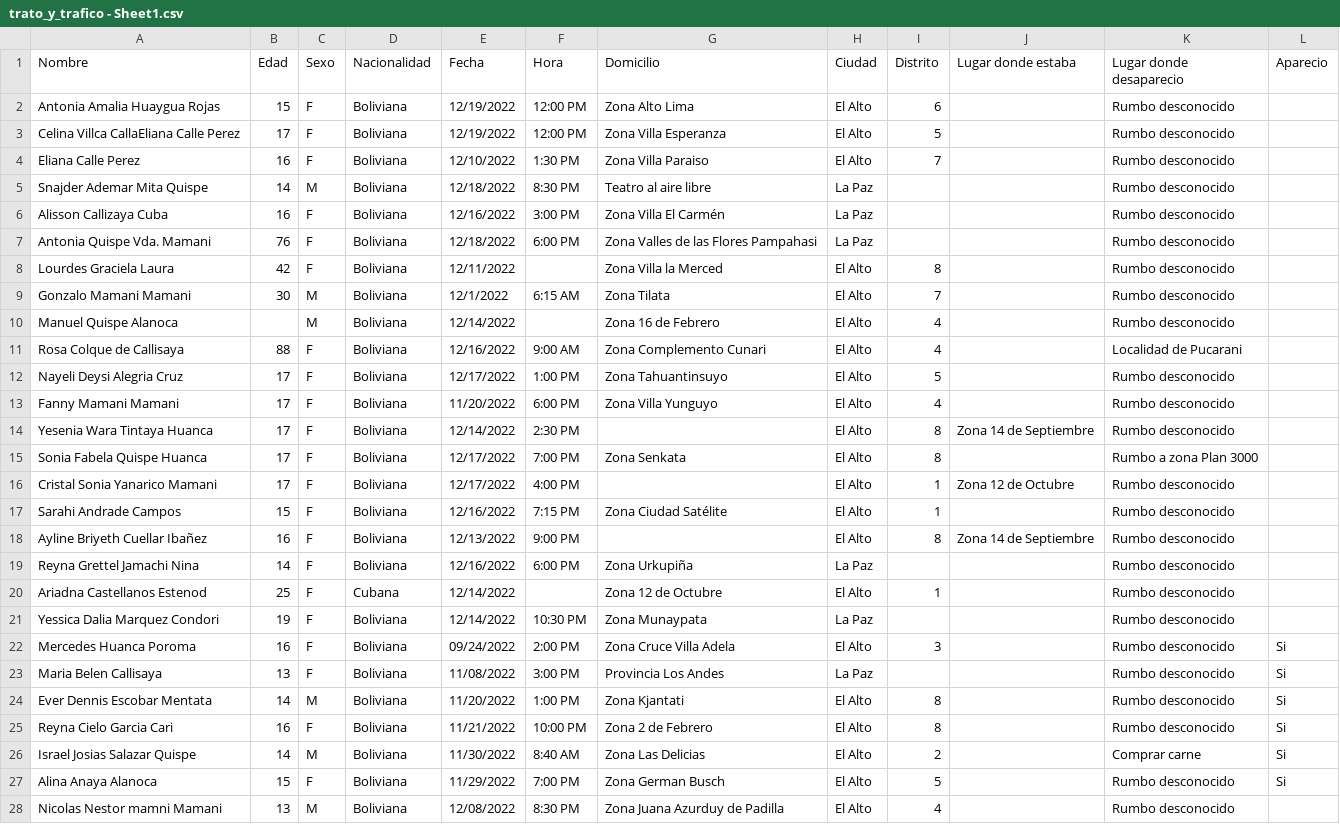
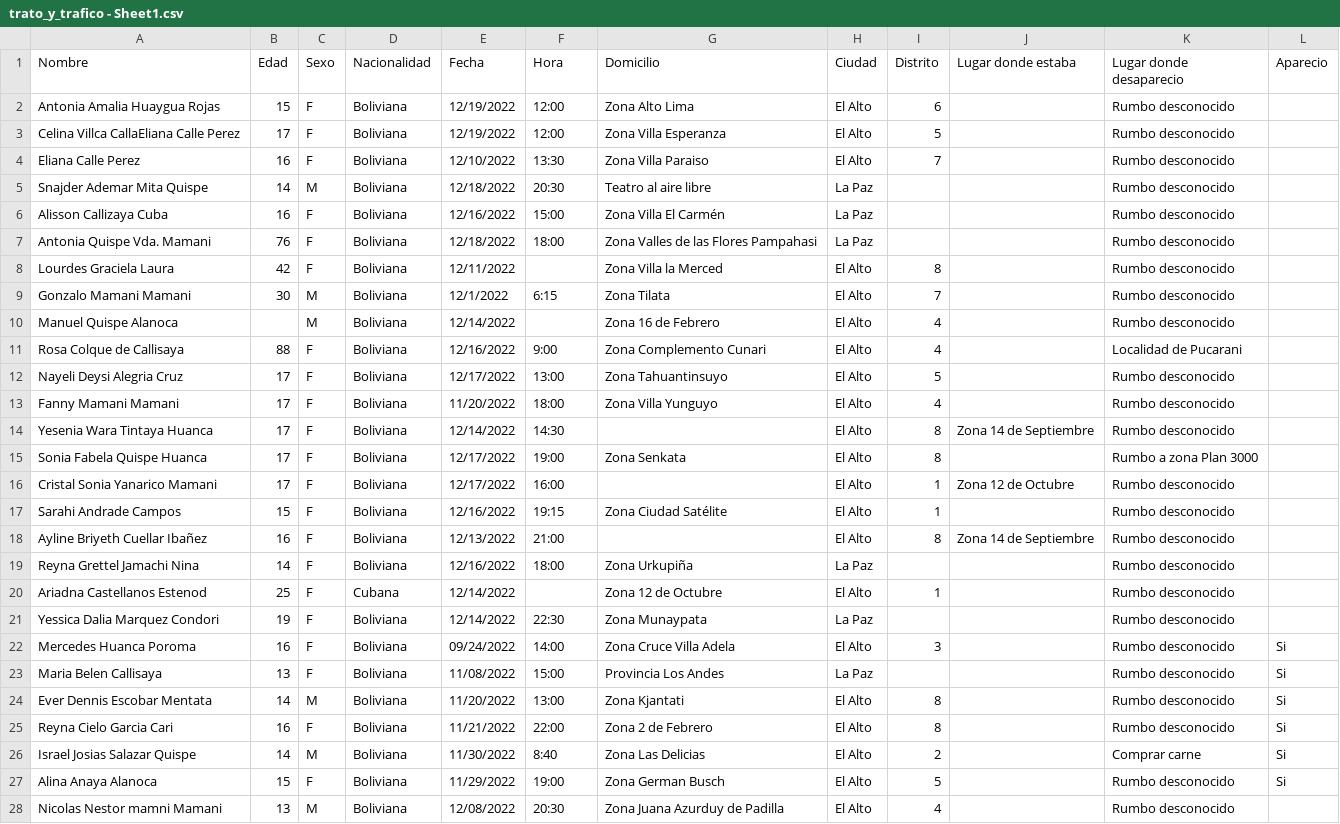
Before and after one commit to lukedup/CECASEM, a CSV file: trato_y_trafico - Sheet1.csv, drawn as a sheet; only a part is shown; the diff covers the shown part only.

Commit message:
Add files via upload

```diff
--- a/trato_y_trafico - Sheet1.csv
+++ b/trato_y_trafico - Sheet1.csv
@@ -1,28 +1,28 @@
 Nombre,Edad,Sexo,Nacionalidad,Fecha,Hora,Domicilio,Ciudad,Distrito,Lugar donde estaba,Lugar donde desaparecio,Aparecio
-Antonia Amalia Huaygua Rojas,15,F,Boliviana,12/19/2022,12:00 PM,Zona Alto Lima,El Alto,6,,Rumbo desconocido,
-Celina Villca CallaEliana Calle Perez,17,F,Boliviana,12/19/2022,12:00 PM,Zona Villa Esperanza,El Alto,5,,Rumbo desconocido,
-Eliana Calle Perez,16,F,Boliviana,12/10/2022,1:30 PM,Zona Villa Paraiso,El Alto,7,,Rumbo desconocido,
-Snajder Ademar Mita Quispe,14,M,Boliviana,12/18/2022,8:30 PM,Teatro al aire libre,La Paz,,,Rumbo desconocido,
-Alisson Callizaya Cuba,16,F,Boliviana,12/16/2022,3:00 PM,Zona Villa El Carmén,La Paz,,,Rumbo desconocido,
-Antonia Quispe Vda. Mamani,76,F,Boliviana,12/18/2022,6:00 PM,Zona Valles de las Flores Pampahasi,La Paz,,,Rumbo desconocido,
+Antonia Amalia Huaygua Rojas,15,F,Boliviana,12/19/2022,12:00,Zona Alto Lima,El Alto,6,,Rumbo desconocido,
+Celina Villca CallaEliana Calle Perez,17,F,Boliviana,12/19/2022,12:00,Zona Villa Esperanza,El Alto,5,,Rumbo desconocido,
+Eliana Calle Perez,16,F,Boliviana,12/10/2022,13:30,Zona Villa Paraiso,El Alto,7,,Rumbo desconocido,
+Snajder Ademar Mita Quispe,14,M,Boliviana,12/18/2022,20:30,Teatro al aire libre,La Paz,,,Rumbo desconocido,
+Alisson Callizaya Cuba,16,F,Boliviana,12/16/2022,15:00,Zona Villa El Carmén,La Paz,,,Rumbo desconocido,
+Antonia Quispe Vda. Mamani,76,F,Boliviana,12/18/2022,18:00,Zona Valles de las Flores Pampahasi,La Paz,,,Rumbo desconocido,
 Lourdes Graciela Laura,42,F,Boliviana,12/11/2022,,Zona Villa la Merced,El Alto,8,,Rumbo desconocido,
-Gonzalo Mamani Mamani,30,M,Boliviana,12/1/2022,6:15 AM,Zona Tilata,El Alto,7,,Rumbo desconocido,
+Gonzalo Mamani Mamani,30,M,Boliviana,12/1/2022,6:15,Zona Tilata,El Alto,7,,Rumbo desconocido,
 Manuel Quispe Alanoca,,M,Boliviana,12/14/2022,,Zona 16 de Febrero,El Alto,4,,Rumbo desconocido,
-Rosa Colque de Callisaya,88,F,Boliviana,12/16/2022,9:00 AM,Zona Complemento Cunari,El Alto,4,,Localidad de Pucarani,
-Nayeli Deysi Alegria Cruz,17,F,Boliviana,12/17/2022,1:00 PM,Zona Tahuantinsuyo,El Alto,5,,Rumbo desconocido,
-Fanny Mamani Mamani,17,F,Boliviana,11/20/2022,6:00 PM,Zona Villa Yunguyo,El Alto,4,,Rumbo desconocido,
-Yesenia Wara Tintaya Huanca,17,F,Boliviana,12/14/2022,2:30 PM,,El Alto,8,Zona 14 de Septiembre,Rumbo desconocido,
-Sonia Fabela Quispe Huanca,17,F,Boliviana,12/17/2022,7:00 PM,Zona Senkata,El Alto,8,,Rumbo a zona Plan 3000,
-Cristal Sonia Yanarico Mamani,17,F,Boliviana,12/17/2022,4:00 PM,,El Alto,1,Zona 12 de Octubre,Rumbo desconocido,
-Sarahi Andrade Campos,15,F,Boliviana,12/16/2022,7:15 PM,Zona Ciudad Satélite,El Alto,1,,Rumbo desconocido,
-Ayline Briyeth Cuellar Ibañez,16,F,Boliviana,12/13/2022,9:00 PM,,El Alto,8,Zona 14 de Septiembre,Rumbo desconocido,
-Reyna Grettel Jamachi Nina,14,F,Boliviana,12/16/2022,6:00 PM,Zona Urkupiña,La Paz,,,Rumbo desconocido,
+Rosa Colque de Callisaya,88,F,Boliviana,12/16/2022,9:00,Zona Complemento Cunari,El Alto,4,,Localidad de Pucarani,
+Nayeli Deysi Alegria Cruz,17,F,Boliviana,12/17/2022,13:00,Zona Tahuantinsuyo,El Alto,5,,Rumbo desconocido,
+Fanny Mamani Mamani,17,F,Boliviana,11/20/2022,18:00,Zona Villa Yunguyo,El Alto,4,,Rumbo desconocido,
+Yesenia Wara Tintaya Huanca,17,F,Boliviana,12/14/2022,14:30,,El Alto,8,Zona 14 de Septiembre,Rumbo desconocido,
+Sonia Fabela Quispe Huanca,17,F,Boliviana,12/17/2022,19:00,Zona Senkata,El Alto,8,,Rumbo a zona Plan 3000,
+Cristal Sonia Yanarico Mamani,17,F,Boliviana,12/17/2022,16:00,,El Alto,1,Zona 12 de Octubre,Rumbo desconocido,
+Sarahi Andrade Campos,15,F,Boliviana,12/16/2022,19:15,Zona Ciudad Satélite,El Alto,1,,Rumbo desconocido,
+Ayline Briyeth Cuellar Ibañez,16,F,Boliviana,12/13/2022,21:00,,El Alto,8,Zona 14 de Septiembre,Rumbo desconocido,
+Reyna Grettel Jamachi Nina,14,F,Boliviana,12/16/2022,18:00,Zona Urkupiña,La Paz,,,Rumbo desconocido,
 Ariadna Castellanos Estenod,25,F,Cubana,12/14/2022,,Zona 12 de Octubre,El Alto,1,,Rumbo desconocido,
-Yessica Dalia Marquez Condori,19,F,Boliviana,12/14/2022,10:30 PM,Zona Munaypata,La Paz,,,Rumbo desconocido,
-Mercedes Huanca Poroma,16,F,Boliviana,09/24/2022,2:00 PM,Zona Cruce Villa Adela,El Alto,3,,Rumbo desconocido,Si
-Maria Belen Callisaya,13,F,Boliviana,11/08/2022,3:00 PM,Provincia Los Andes,La Paz,,,Rumbo desconocido,Si
-Ever Dennis Escobar Mentata,14,M,Boliviana,11/20/2022,1:00 PM,Zona Kjantati,El Alto,8,,Rumbo desconocido,Si
-Reyna Cielo Garcia Cari,16,F,Boliviana,11/21/2022,10:00 PM,Zona 2 de Febrero,El Alto,8,,Rumbo desconocido,Si
-Israel Josias Salazar Quispe,14,M,Boliviana,11/30/2022,8:40 AM,Zona Las Delicias,El Alto,2,,Comprar carne,Si
-Alina Anaya Alanoca,15,F,Boliviana,11/29/2022,7:00 PM,Zona German Busch,El Alto,5,,Rumbo desconocido,Si
-Nicolas Nestor mamni Mamani,13,M,Boliviana,12/08/2022,8:30 PM,Zona Juana Azurduy de Padilla,El Alto,4,,Rumbo desconocido,
+Yessica Dalia Marquez Condori,19,F,Boliviana,12/14/2022,22:30,Zona Munaypata,La Paz,,,Rumbo desconocido,
+Mercedes Huanca Poroma,16,F,Boliviana,09/24/2022,14:00,Zona Cruce Villa Adela,El Alto,3,,Rumbo desconocido,Si
+Maria Belen Callisaya,13,F,Boliviana,11/08/2022,15:00,Provincia Los Andes,La Paz,,,Rumbo desconocido,Si
+Ever Dennis Escobar Mentata,14,M,Boliviana,11/20/2022,13:00,Zona Kjantati,El Alto,8,,Rumbo desconocido,Si
+Reyna Cielo Garcia Cari,16,F,Boliviana,11/21/2022,22:00,Zona 2 de Febrero,El Alto,8,,Rumbo desconocido,Si
+Israel Josias Salazar Quispe,14,M,Boliviana,11/30/2022,8:40,Zona Las Delicias,El Alto,2,,Comprar carne,Si
+Alina Anaya Alanoca,15,F,Boliviana,11/29/2022,19:00,Zona German Busch,El Alto,5,,Rumbo desconocido,Si
+Nicolas Nestor mamni Mamani,13,M,Boliviana,12/08/2022,20:30,Zona Juana Azurduy de Padilla,El Alto,4,,Rumbo desconocido,
```
Also changed, not shown: 106 edited cells elsewhere in this file.
